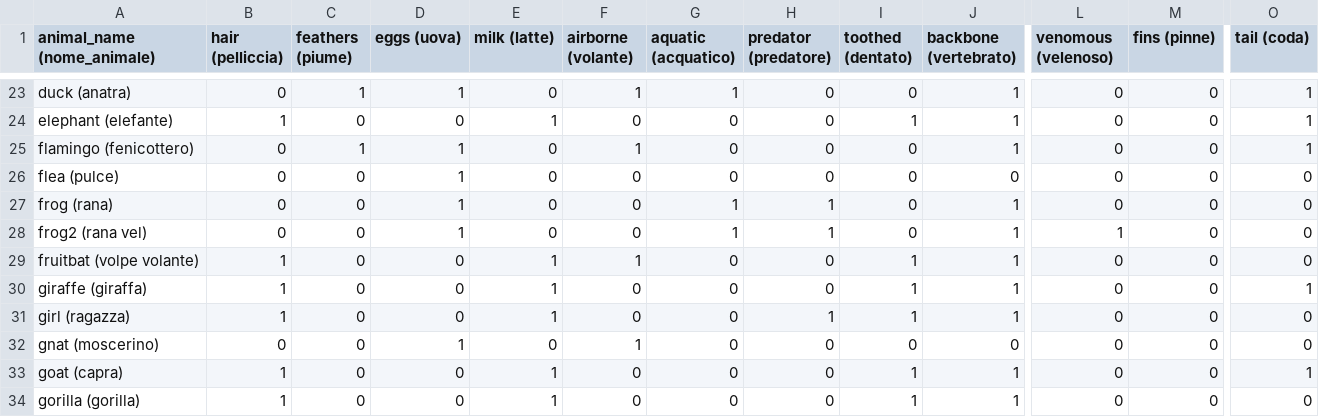
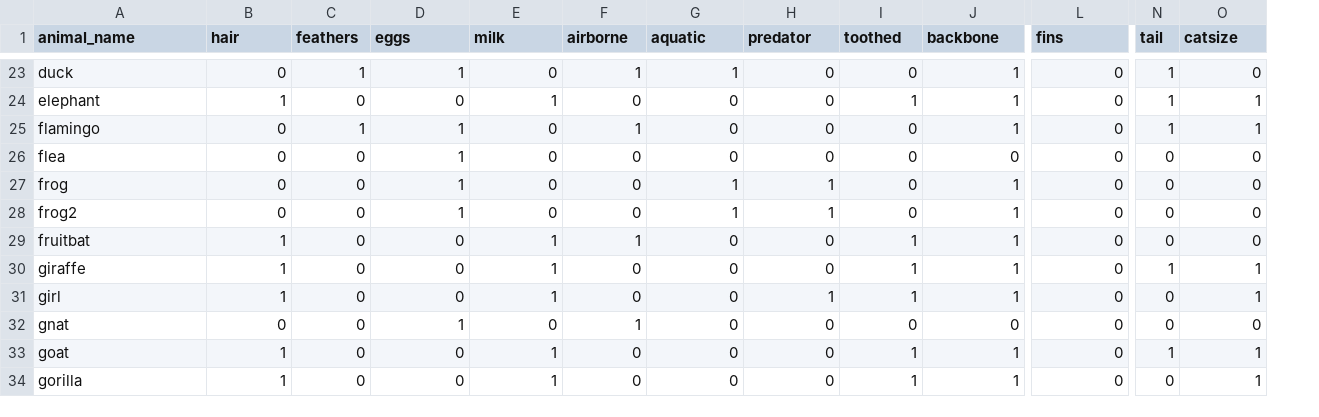
Before and after one commit to Laura1385/projectzoo, a CSV file: zoo_cln.csv, drawn as a sheet; only a part is shown, gaps mark what is left out; removed rows and columns are numbered as before the commit, all else as after; the diff covers the shown part only; the diff names each change by its address in the sheet, - before the commit and + after, or states it on an @@ line.

```diff
--- a/zoo_cln.csv
+++ b/zoo_cln.csv
-column M (fins (pinne)), rows 23-34: all 0
+column N (tail), rows 23-34: 1 | 1 | 1 | 0 | 0 | 0 | 0 | 1 | 0 | 0 | 1 | 0
-A1: animal_name (nome_animale)
+A1: animal_name
-B1: hair (pelliccia)
+B1: hair
-C1: feathers (piume)
+C1: feathers
-D1: eggs (uova)
+D1: eggs
-E1: milk (latte)
+E1: milk
-F1: airborne (volante)
+F1: airborne
-G1: aquatic (acquatico)
+G1: aquatic
-H1: predator (predatore)
+H1: predator
-I1: toothed (dentato)
+I1: toothed
-J1: backbone (vertebrato)
+J1: backbone
-L1: venomous (velenoso)
+L1: fins
-O1: tail (coda)
+O1: catsize
-A23 (animal_name): duck (anatra)
+A23 (animal_name): duck
-O23 (catsize): 1
+O23 (catsize): 0
-A24 (animal_name): elephant (elefante)
+A24 (animal_name): elephant
-A25 (animal_name): flamingo (fenicottero)
+A25 (animal_name): flamingo
-A26 (animal_name): flea (pulce)
+A26 (animal_name): flea
-A27 (animal_name): frog (rana)
+A27 (animal_name): frog
-A28 (animal_name): frog2 (rana vel)
+A28 (animal_name): frog2
-L28 (fins): 1
+L28 (fins): 0
-A29 (animal_name): fruitbat (volpe volante)
+A29 (animal_name): fruitbat
-A30 (animal_name): giraffe (giraffa)
+A30 (animal_name): giraffe
-A31 (animal_name): girl (ragazza)
+A31 (animal_name): girl
-O31 (catsize): 0
+O31 (catsize): 1
-A32 (animal_name): gnat (moscerino)
+A32 (animal_name): gnat
-A33 (animal_name): goat (capra)
+A33 (animal_name): goat
-A34 (animal_name): gorilla (gorilla)
+A34 (animal_name): gorilla
-O34 (catsize): 0
+O34 (catsize): 1
```
Also changed, not shown: 151 edited cells elsewhere in this file, 5 other files.
